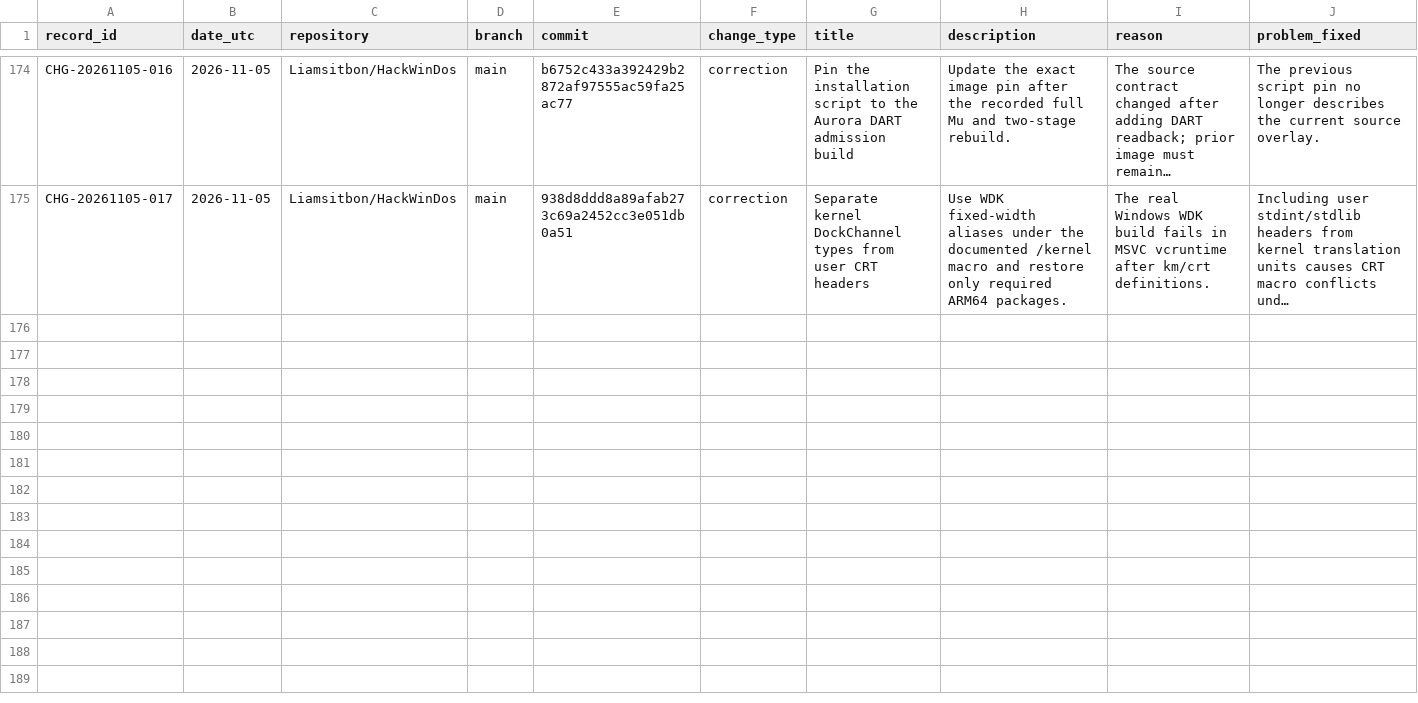
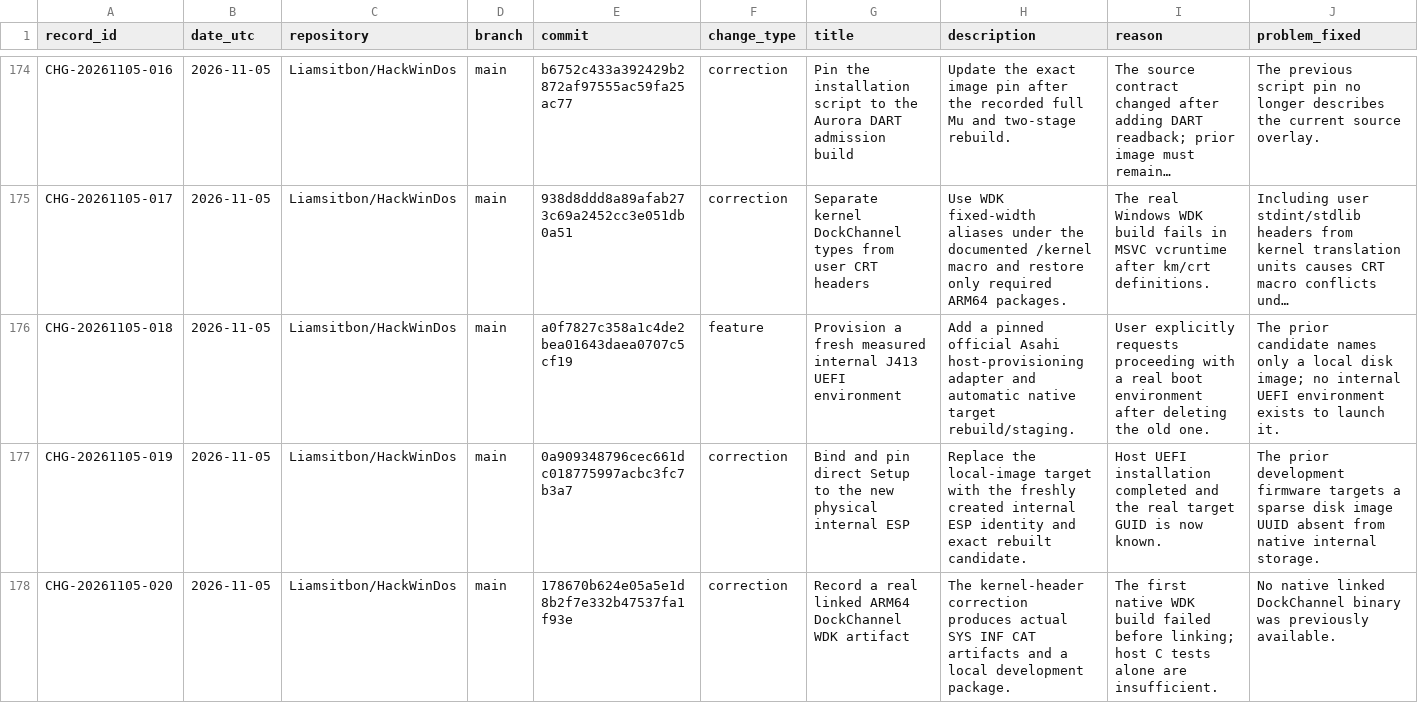
Before and after one commit to Liamsitbon/HackWinDos, a CSV file: investigation/CHANGES.csv, drawn as a sheet; only a part is shown, gaps mark what is left out; long unchanged cells end in …; rows hold the shown columns only; the diff covers the shown part only; the diff names each change by its address in the sheet, - before the commit and + after, or states it on an @@ line.

Commit message:
Provision native J413 direct Setup and record the Recovery handoff [skip ci]
Add the pinned official UEFI-only provisioning workflow and bind the firmware and installation defaults to the newly created internal ESP. Record complete same-volume Setup staging, exact installed image identity, the real linked DockChannel WDK package and the first operator Recovery checkpoint.

Preserve the source and experiment history. Native Windows boot and complete hardware-driver support remain unqualified. Driver code matches the successful WDK build; this publication records host provisioning and documentation.

```diff
--- a/investigation/CHANGES.csv
+++ b/investigation/CHANGES.csv
+row 176: CHG-20261105-018 | 2026-11-05 | Liamsitbon/HackWinDos | main | a0f7827c358a1c4de2bea01643daea0707c5cf19 | feature | Provision a fresh measured internal J413 UEFI environment | Add a pinned official Asahi host-provisioning adapter and automatic native target rebuild/staging. | User explicitly requests proceeding with a real boot environment after deleting the old one. | The prior candidate names only a local disk image; no internal UEFI environment exists to launch it.
+row 177: CHG-20261105-019 | 2026-11-05 | Liamsitbon/HackWinDos | main | 0a909348796cec661dc018775997acbc3fc7b3a7 | correction | Bind and pin direct Setup to the new physical internal ESP | Replace the local-image target with the freshly created internal ESP identity and exact rebuilt candidate. | Host UEFI installation completed and the real target GUID is now known. | The prior development firmware targets a sparse disk image UUID absent from native internal storage.
+row 178: CHG-20261105-020 | 2026-11-05 | Liamsitbon/HackWinDos | main | 178670b624e05a5e1d8b2f7e332b47537fa1f93e | correction | Record a real linked ARM64 DockChannel WDK artifact | The kernel-header correction produces actual SYS INF CAT artifacts and a local development package. | The first native WDK build failed before linking; host C tests alone are insufficient. | No native linked DockChannel binary was previously available.
```
Also changed, not shown: 2 added rows elsewhere in this file, 14 other files.
